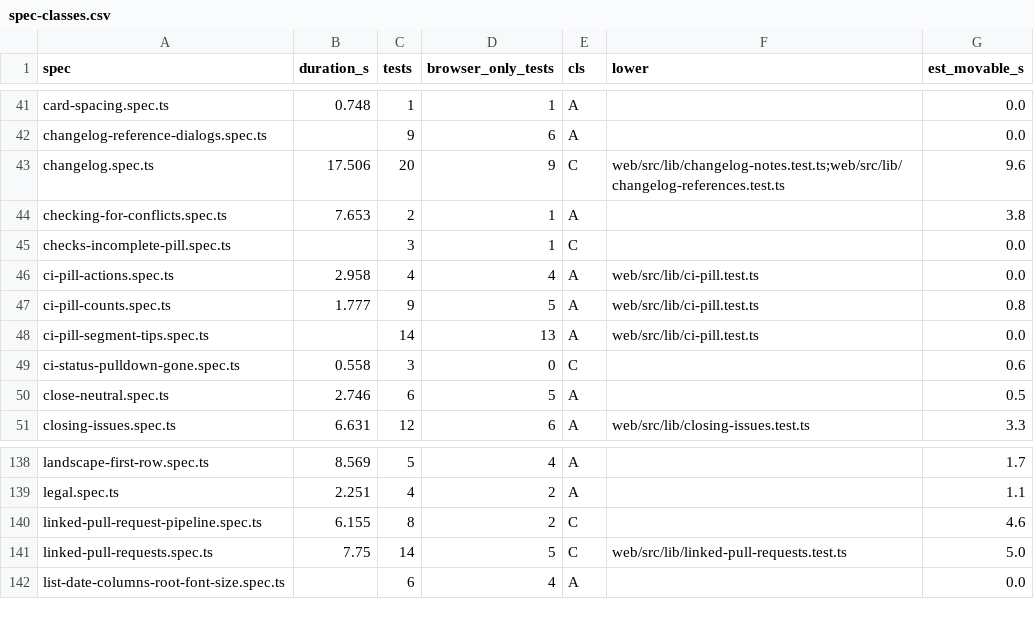
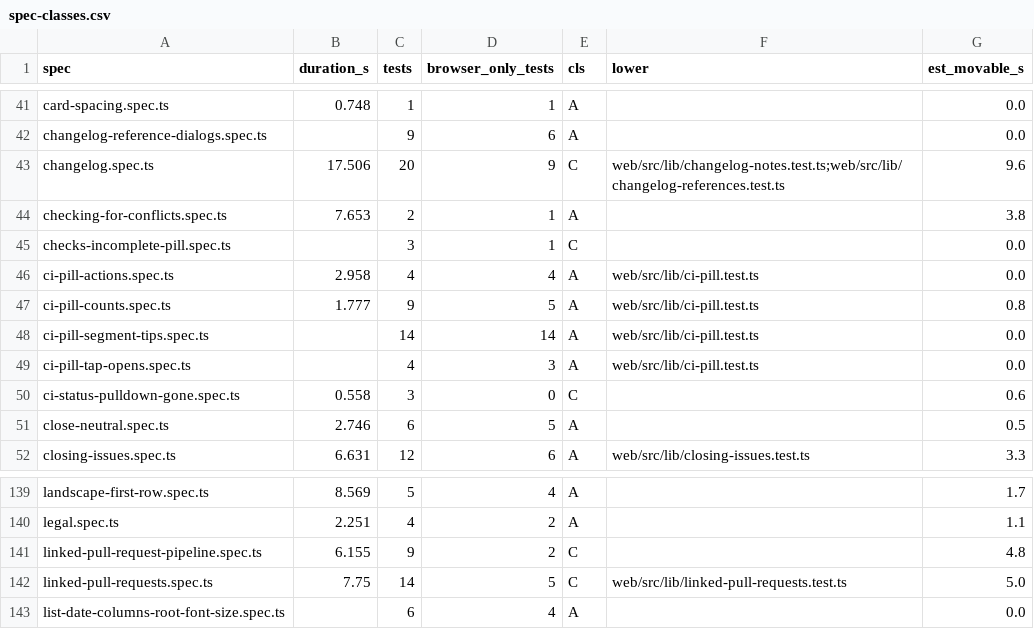
Before and after one commit to alrayyes/forge-dashboard, a CSV file: docs/e2e-audit/spec-classes.csv, drawn as a sheet; only a part is shown, gaps mark what is left out.

Commit message:
fix(web): open the checks dialog on a tap of a CI pill segment (#4755)
A tap on a count segment of a CI pill showed its tooltip and swallowed the click, so the
checks dialog never opened on a phone. A pill with an opener now opens the dialog on every
tap. A badge with no opener keeps the tap tip, the only touch way to read a count there.

Refs #4753
Refs #4756

```diff
--- a/docs/e2e-audit/spec-classes.csv
+++ b/docs/e2e-audit/spec-classes.csv
@@ -47,3 +47,4 @@ ci-pill-actions.spec.ts,2.958,4,4,A,web/src/lib/ci-pill.test.ts,0.0
 ci-pill-counts.spec.ts,1.777,9,5,A,web/src/lib/ci-pill.test.ts,0.8
-ci-pill-segment-tips.spec.ts,,14,13,A,web/src/lib/ci-pill.test.ts,0.0
+ci-pill-segment-tips.spec.ts,,14,14,A,web/src/lib/ci-pill.test.ts,0.0
+ci-pill-tap-opens.spec.ts,,4,3,A,web/src/lib/ci-pill.test.ts,0.0
 ci-status-pulldown-gone.spec.ts,0.558,3,0,C,,0.6
@@ -139,3 +140,3 @@ landscape-first-row.spec.ts,8.569,5,4,A,,1.7
 legal.spec.ts,2.251,4,2,A,,1.1
-linked-pull-request-pipeline.spec.ts,6.155,8,2,C,,4.6
+linked-pull-request-pipeline.spec.ts,6.155,9,2,C,,4.8
 linked-pull-requests.spec.ts,7.75,14,5,C,web/src/lib/linked-pull-requests.test.ts,5.0
```
Also changed, not shown: 9 other files.
